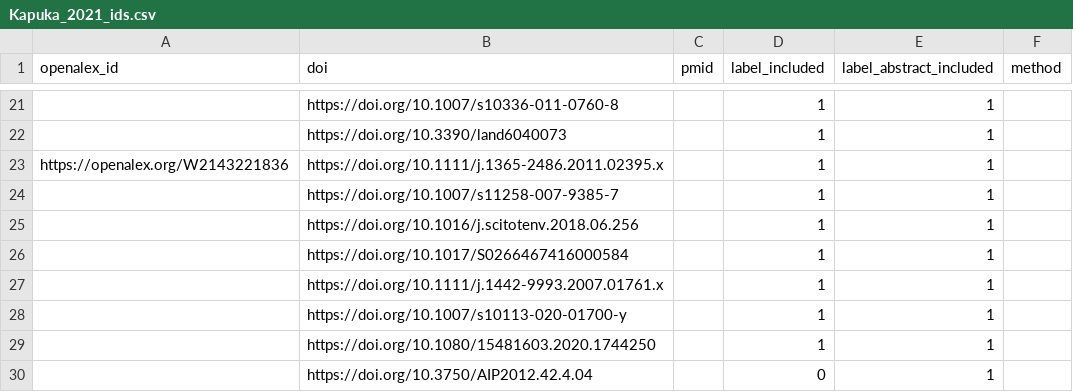
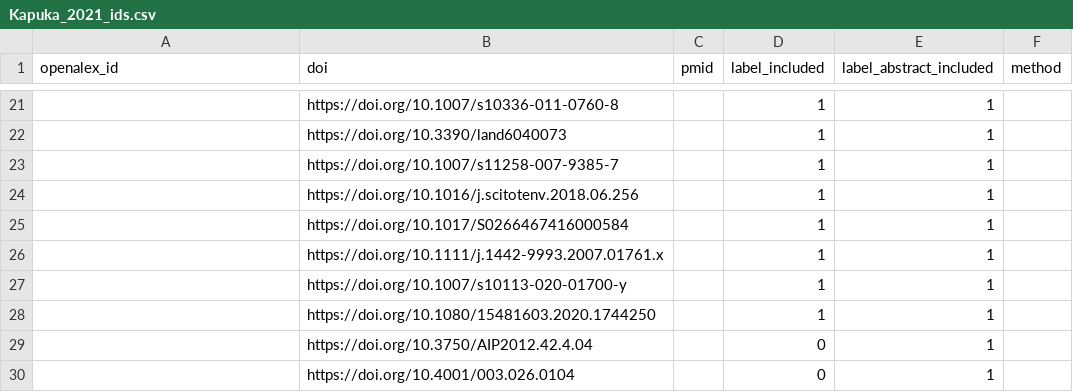
Before and after one commit to asreview/synergy-dataset, a CSV file: datasets/Kapuka_2021/Kapuka_2021_ids.csv, drawn as a sheet; only a part is shown, gaps mark what is left out; the shorter side is filled out with more unchanged rows; the diff names each change by its address in the sheet, - before the commit and + after, or states it on an @@ line.

```diff
--- a/datasets/Kapuka_2021/Kapuka_2021_ids.csv
+++ b/datasets/Kapuka_2021/Kapuka_2021_ids.csv
-row 23: https://openalex.org/W2143221836 | https://doi.org/10.1111/j.1365-2486.2011.02395.x |  | 1 | 1
```
Also changed, not shown: 1 other file.
